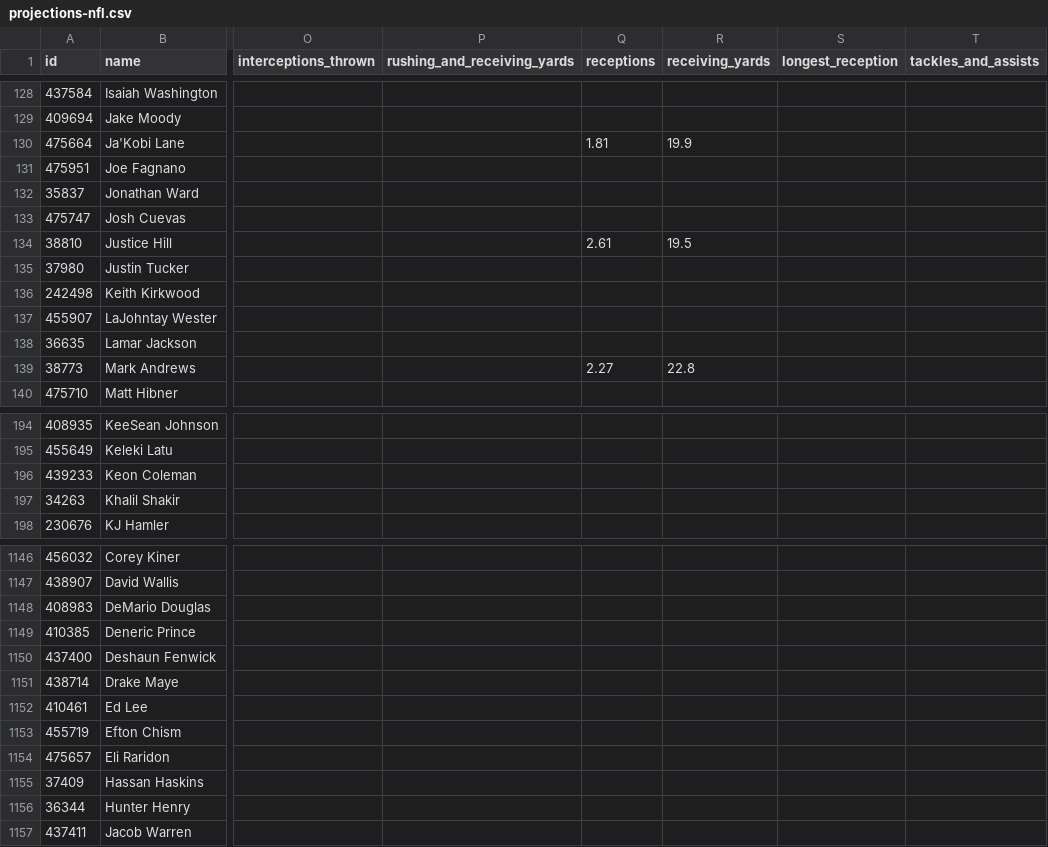
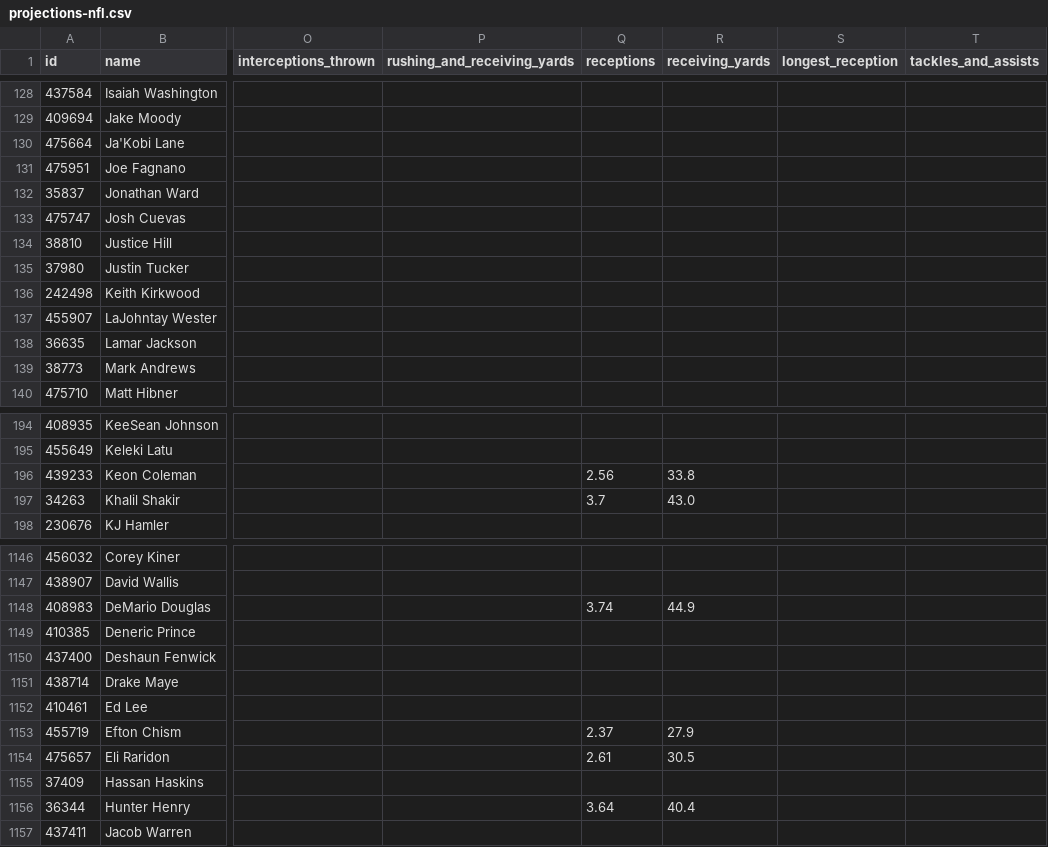
Before and after one commit to azcal/mbm-nfl, a CSV file: logs/unabated/projections-nfl.csv, drawn as a sheet; only a part is shown, gaps mark what is left out; the diff covers the shown part only; the diff names each change by its address in the sheet, - before the commit and + after, or states it on an @@ line.

```diff
--- a/logs/unabated/projections-nfl.csv
+++ b/logs/unabated/projections-nfl.csv
-Q130 (receptions): 1.81
+Q130 (receptions): (empty)
-R130 (receiving_yards): 19.9
+R130 (receiving_yards): (empty)
-Q134 (receptions): 2.61
+Q134 (receptions): (empty)
-R134 (receiving_yards): 19.5
+R134 (receiving_yards): (empty)
-Q139 (receptions): 2.27
+Q139 (receptions): (empty)
-R139 (receiving_yards): 22.8
+R139 (receiving_yards): (empty)
-Q196 (receptions): (empty)
+Q196 (receptions): 2.56
-R196 (receiving_yards): (empty)
+R196 (receiving_yards): 33.8
-Q197 (receptions): (empty)
+Q197 (receptions): 3.7
-R197 (receiving_yards): (empty)
+R197 (receiving_yards): 43.0
-Q1148 (receptions): (empty)
+Q1148 (receptions): 3.74
-R1148 (receiving_yards): (empty)
+R1148 (receiving_yards): 44.9
-Q1153 (receptions): (empty)
+Q1153 (receptions): 2.37
-R1153 (receiving_yards): (empty)
+R1153 (receiving_yards): 27.9
-Q1154 (receptions): (empty)
+Q1154 (receptions): 2.61
-R1154 (receiving_yards): (empty)
+R1154 (receiving_yards): 30.5
-Q1156 (receptions): (empty)
+Q1156 (receptions): 3.64
-R1156 (receiving_yards): (empty)
+R1156 (receiving_yards): 40.4
```
Also changed, not shown: 103 edited cells elsewhere in this file, logs/unabated/export_log.csv, 1 other file.
